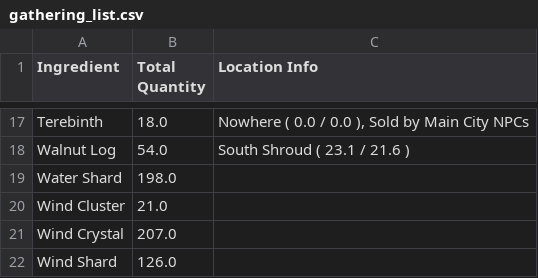
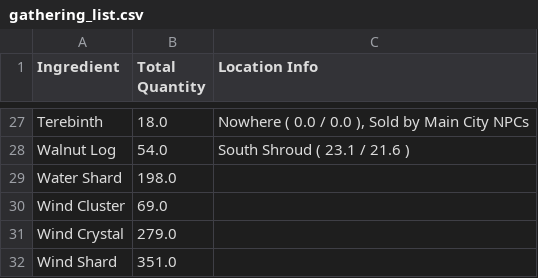
Before and after one commit to Qyrnore/tanuki-notebooks, a CSV file: sub_parts/shark_class/item_data/gathering_list.csv, drawn as a sheet; only a part is shown, gaps mark what is left out; the diff covers the shown part only.

```diff
--- a/sub_parts/shark_class/item_data/gathering_list.csv
+++ b/sub_parts/shark_class/item_data/gathering_list.csv
@@ -19,4 +29,4 @@ Walnut Log,54.0,South Shroud ( 23.1 / 21.6 )
 Water Shard,198.0,
-Wind Cluster,21.0,
-Wind Crystal,207.0,
-Wind Shard,126.0,
+Wind Cluster,69.0,
+Wind Crystal,279.0,
+Wind Shard,351.0,
```
Also changed, not shown: 10 added rows and 10 edited cells elsewhere in this file, sub_parts/shark_class/item_data/airship_parts_market_data.csv, sub_parts/unkiu_class/item_data/airship_parts_market_data.csv, 5 other files.
